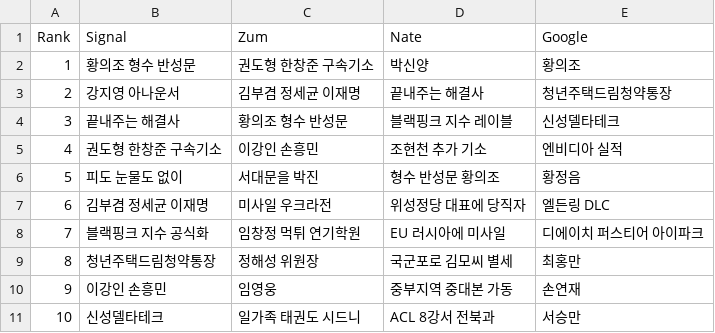
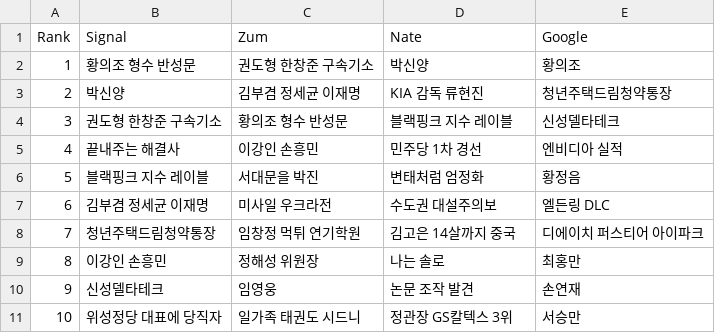
Before and after one commit to TrackerIssues/0301_TeleCollectData, a CSV file: dfMsg.csv, drawn as a sheet.

```diff
--- a/dfMsg.csv
+++ b/dfMsg.csv
@@ -2,10 +2,10 @@ Rank,Signal,Zum,Nate,Google
 1,황의조 형수 반성문,권도형 한창준 구속기소,박신양,황의조
-2,강지영 아나운서,김부겸 정세균 이재명,끝내주는 해결사,청년주택드림청약통장
-3,끝내주는 해결사,황의조 형수 반성문,블랙핑크 지수 레이블,신성델타테크
-4,권도형 한창준 구속기소,이강인 손흥민,조현천 추가 기소,엔비디아 실적
-5,피도 눈물도 없이,서대문을 박진,형수 반성문 황의조,황정음
-6,김부겸 정세균 이재명,미사일 우크라전,위성정당 대표에 당직자,엘든링 DLC
-7,블랙핑크 지수 공식화,임창정 먹튀 연기학원,EU 러시아에 미사일,디에이치 퍼스티어 아이파크
-8,청년주택드림청약통장,정해성 위원장,국군포로 김모씨 별세,최홍만
-9,이강인 손흥민,임영웅,중부지역 중대본 가동,손연재
-10,신성델타테크,일가족 태권도 시드니,ACL 8강서 전북과,서승만
+2,박신양,김부겸 정세균 이재명,KIA 감독 류현진,청년주택드림청약통장
+3,권도형 한창준 구속기소,황의조 형수 반성문,블랙핑크 지수 레이블,신성델타테크
+4,끝내주는 해결사,이강인 손흥민,민주당 1차 경선,엔비디아 실적
+5,블랙핑크 지수 레이블,서대문을 박진,변태처럼 엄정화,황정음
+6,김부겸 정세균 이재명,미사일 우크라전,수도권 대설주의보,엘든링 DLC
+7,청년주택드림청약통장,임창정 먹튀 연기학원,김고은 14살까지 중국,디에이치 퍼스티어 아이파크
+8,이강인 손흥민,정해성 위원장,나는 솔로,최홍만
+9,신성델타테크,임영웅,논문 조작 발견,손연재
+10,위성정당 대표에 당직자,일가족 태권도 시드니,정관장 GS칼텍스 3위,서승만
```
Also changed, not shown: dfKeyWord.csv.
